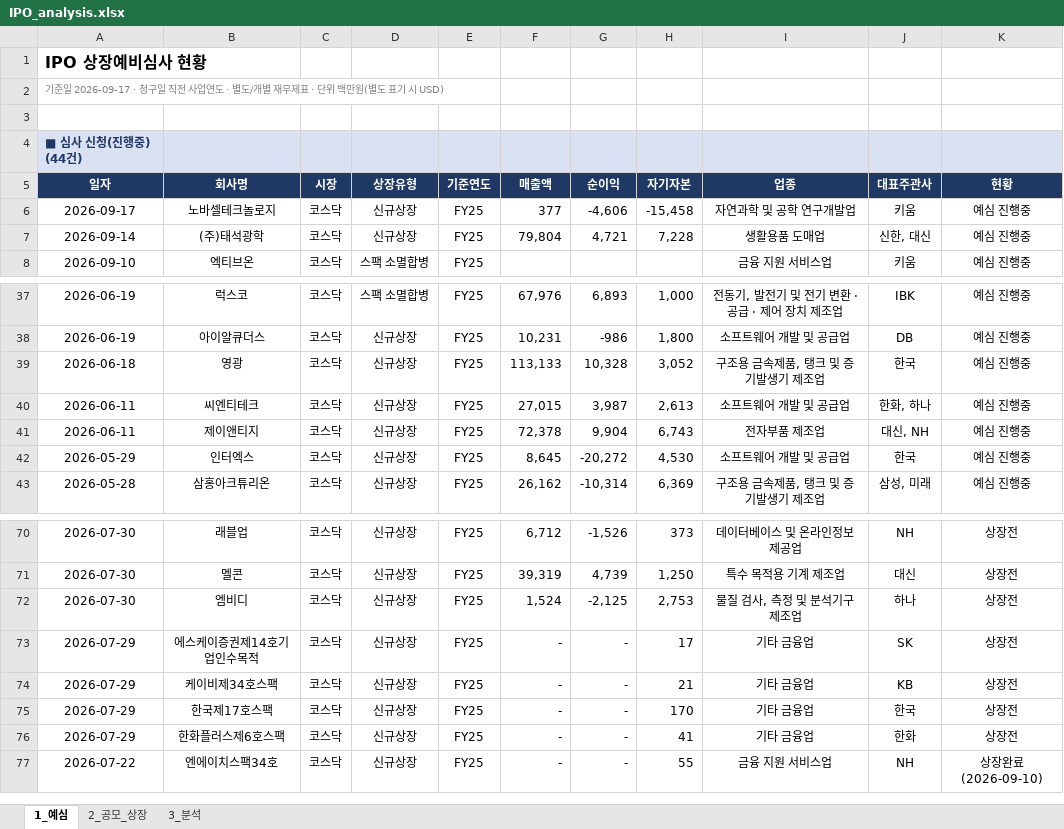
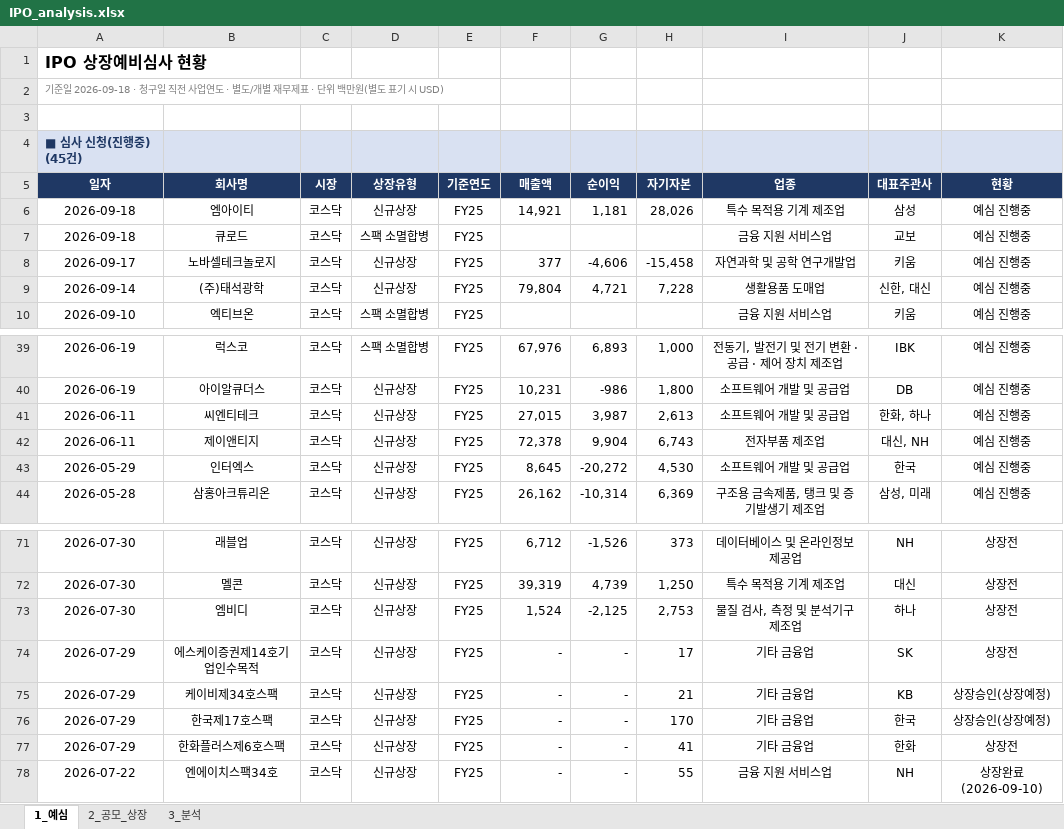
Before and after one commit to history-dungeon-user/IPO-MARKET-REVIEW, an Excel workbook: IPO_analysis.xlsx, sheet 1_예심, drawn as a sheet; only a part is shown, gaps mark what is left out; values as stored, in another font and other column widths than the file's, no borders; removed rows and columns are numbered as before the commit, all else as after; the diff names each change by its address in the sheet, - before the commit and + after, or states it on an @@ line.

```diff
--- a/IPO_analysis.xlsx (sheet 1_예심)
+++ b/IPO_analysis.xlsx (sheet 1_예심)
-A2: 기준일 2026-09-17 · 청구일…
+A2: 기준일 2026-09-18 · 청구일…
-A4: ■ 심사 신청(진행중) (44건)
+A4: ■ 심사 신청(진행중) (45건)
+row 6: 2026-09-18 | 엠아이티 | 코스닥 | 신규상장 | FY25 | 14,921 | 1,181 | 28,026 | 특수 목적용 기계 제조업 | 삼성 | 예심 진행중
+row 7: 2026-09-18 | 큐로드 | 코스닥 | 스팩 소멸합병 | FY25 |  |  |  | 금융 지원 서비스업 | 교보 | 예심 진행중
-row 39: 2026-06-18 | 영광 | 코스닥 | 신규상장 | FY25 | 113,133 | 10,328 | 3,052 | 구조용 금속제품, 탱크 및 증기발생기 제조업 | 한국 | 예심 진행중
-K75:K76: 상장전
+K75:K76: 상장승인(상장예정)
```
Also changed, not shown: sheet 2_공모_상장, sheet 3_분석, IPO_Rawdata_master.xlsx, 8 other files.
